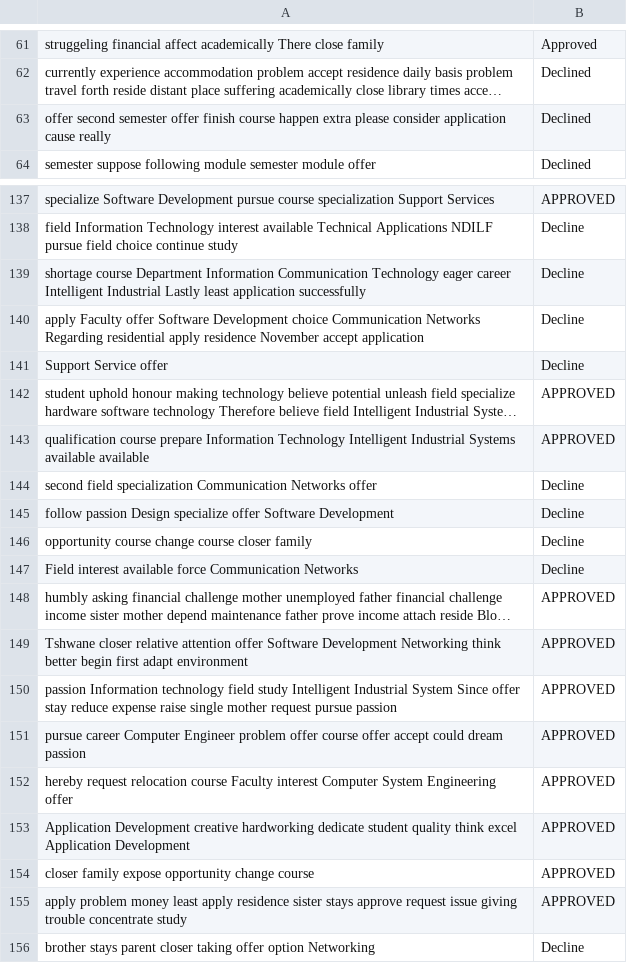
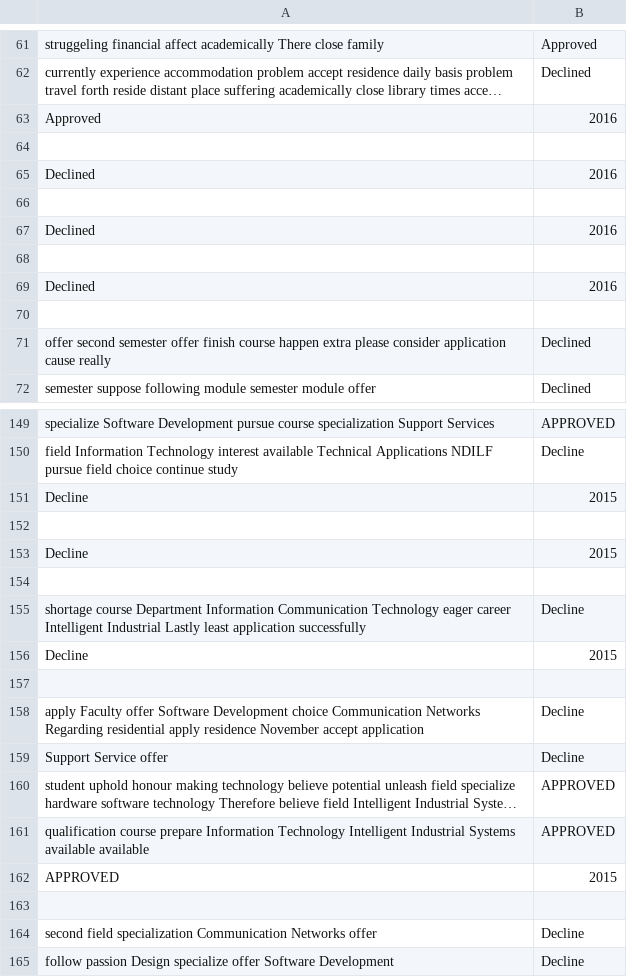
Before and after one commit to NkosikhonaD/CampusTransfareTopicModelling, a CSV file: merged_normalized.csv, drawn as a sheet; only a part is shown, gaps mark what is left out; the shorter side is filled out with more unchanged rows; long unchanged cells end in …; the diff covers the shown part only; the diff names each change by its address in the sheet, - before the commit and + after, or states it on an @@ line.

```diff
--- a/merged_normalized.csv
+++ b/merged_normalized.csv
+row 63: Approved | 2016
+row 64: (empty)
+row 65: Declined | 2016
+row 66: (empty)
+row 67: Declined | 2016
+row 68: (empty)
+row 69: Declined | 2016
+row 70: (empty)
+row 151: Decline | 2015
+row 152: (empty)
+row 153: Decline | 2015
+row 154: (empty)
+row 156: Decline | 2015
+row 157: (empty)
+row 162: APPROVED | 2015
+row 163: (empty)
```
Also changed, not shown: 29 added rows elsewhere in this file, merged_normalized_label.csv, 2 other files.
